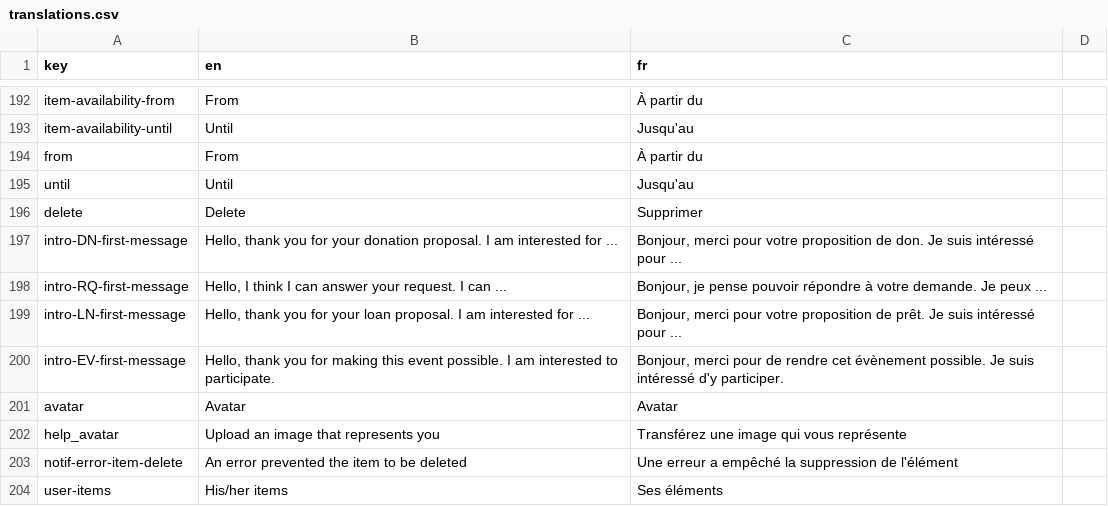
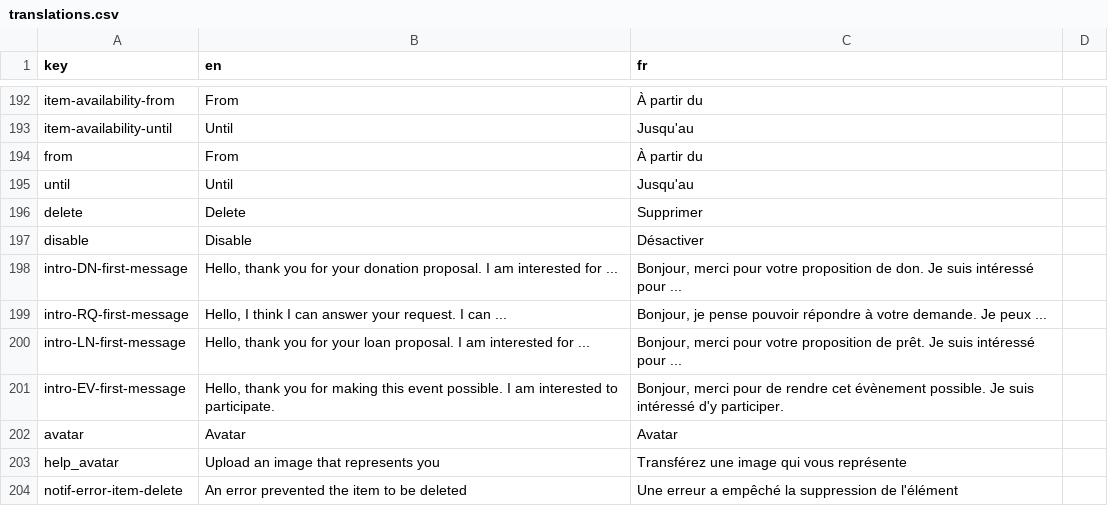
Before and after one commit to shareish/shareish, a CSV file: frontend/src/locales/translations.csv, drawn as a sheet; only a part is shown, gaps mark what is left out; the shorter side is filled out with more unchanged rows; the diff covers the shown part only; the diff names each change by its address in the sheet, - before the commit and + after, or states it on an @@ line.

Commit message:
feat: disable and recover accounts

```diff
--- a/frontend/src/locales/translations.csv
+++ b/frontend/src/locales/translations.csv
+row 197: disable | Disable | Désactiver
```
Also changed, not shown: 24 added rows elsewhere in this file, 25 other files.
